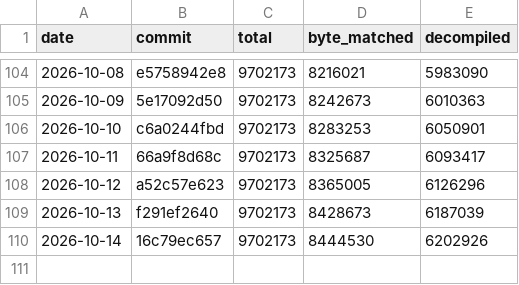
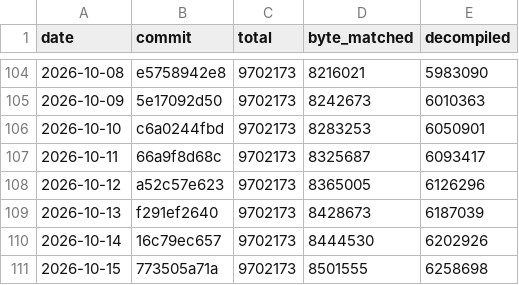
Before and after one commit to CallumReynolds/Open-BFME-1, a CSV file: targets/game/reverse/progress_history.csv, drawn as a sheet; only a part is shown, gaps mark what is left out; the diff names each change by its address in the sheet, - before the commit and + after, or states it on an @@ line.

```diff
--- a/targets/game/reverse/progress_history.csv
+++ b/targets/game/reverse/progress_history.csv
+row 111: 2026-10-15 | 773505a71a | 9702173 | 8501555 | 6258698
```
Also changed, not shown: targets/game/reverse/progress_v2_history.csv, 5 other files.
